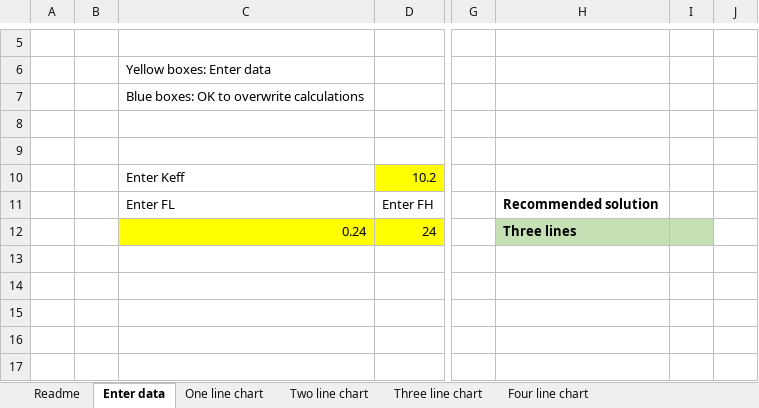
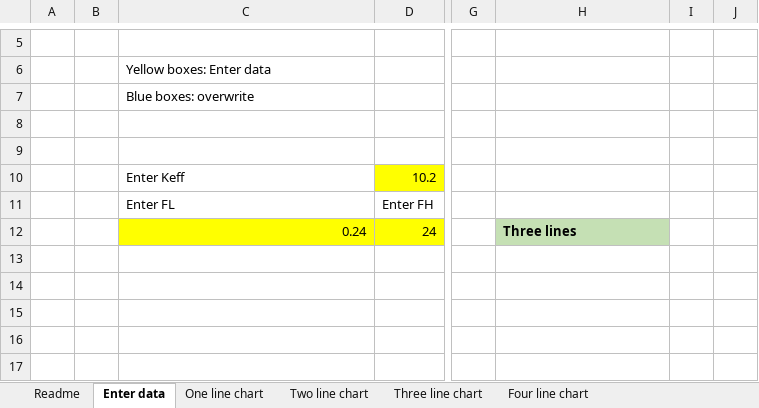
Before and after one commit to brunoe90/ProyectoFinalUTN, an Excel workbook: Medidas/TRL/MW101-TRLCalc-rev1.xlsx, sheet Enter data, drawn as a sheet; only a part is shown, gaps mark what is left out; values as stored, in another font and other column widths than the file's, no borders; the diff names each change by its address in the sheet, - before the commit and + after, or states it on an @@ line.

```diff
--- a/Medidas/TRL/MW101-TRLCalc-rev1.xlsx (sheet Enter data)
+++ b/Medidas/TRL/MW101-TRLCalc-rev1.xlsx (sheet Enter data)
-C7: Blue boxes: OK to overwrite calculations
+C7: Blue boxes: overwrite
-H11: Recommended solution
+H11: (empty)
-I12 fill: #C5E0B4
+I12 fill: none
```
Also changed, not shown: charts or pictures, 5 other files.
